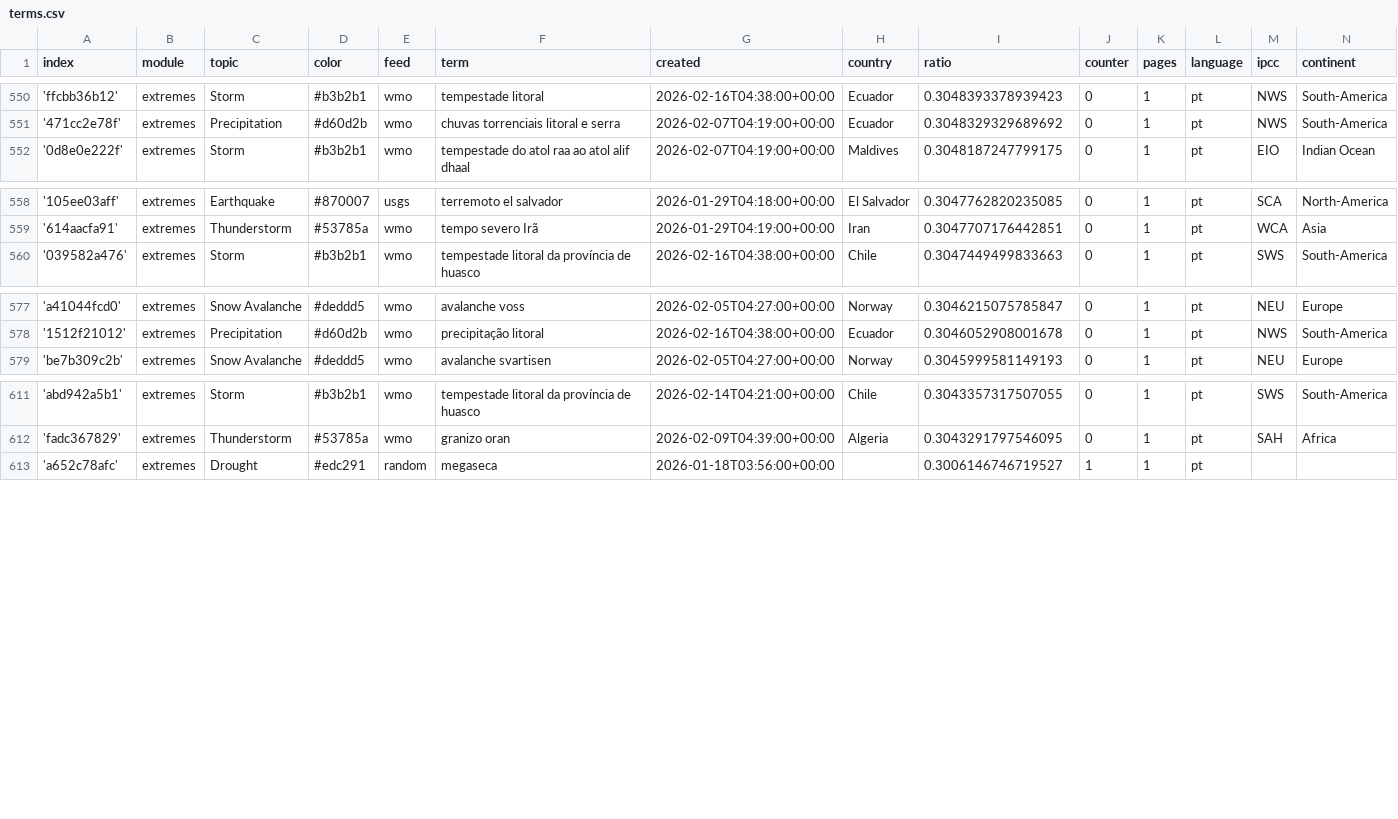
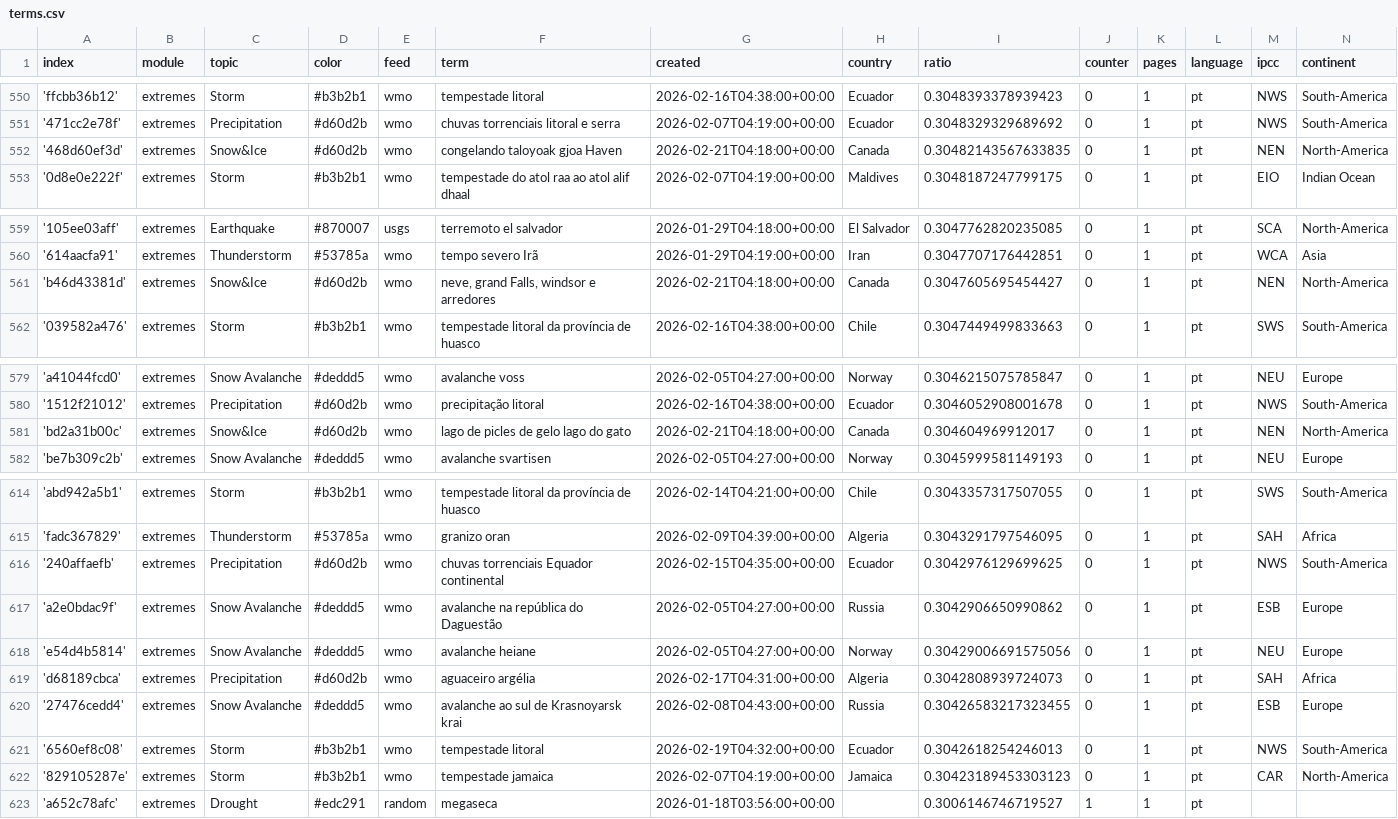
Before and after one commit to jens-news/portoExtremes, a CSV file: terms.csv, drawn as a sheet; only a part is shown, gaps mark what is left out; the diff names each change by its address in the sheet, - before the commit and + after, or states it on an @@ line.

Commit message:
Commit from GitHub Actions (import:0.0)

```diff
--- a/terms.csv
+++ b/terms.csv
+row 552: '468d60ef3d' | extremes | Snow&Ice | #d60d2b | wmo | congelando taloyoak gjoa Haven | 2026-02-21T04:18:00+00:00 | Canada | 0.30482143567633835 | 0 | 1 | pt | NEN | North-America
+row 561: 'b46d43381d' | extremes | Snow&Ice | #d60d2b | wmo | neve, grand Falls, windsor e arredores | 2026-02-21T04:18:00+00:00 | Canada | 0.3047605695454427 | 0 | 1 | pt | NEN | North-America
+row 581: 'bd2a31b00c' | extremes | Snow&Ice | #d60d2b | wmo | lago de picles de gelo lago do gato | 2026-02-21T04:18:00+00:00 | Canada | 0.304604969912017 | 0 | 1 | pt | NEN | North-America
+row 616: '240affaefb' | extremes | Precipitation | #d60d2b | wmo | chuvas torrenciais Equador continental | 2026-02-15T04:35:00+00:00 | Ecuador | 0.3042976129699625 | 0 | 1 | pt | NWS | South-America
+row 617: 'a2e0bdac9f' | extremes | Snow Avalanche | #deddd5 | wmo | avalanche na república do Daguestão | 2026-02-05T04:27:00+00:00 | Russia | 0.3042906650990862 | 0 | 1 | pt | ESB | Europe
+row 618: 'e54d4b5814' | extremes | Snow Avalanche | #deddd5 | wmo | avalanche heiane | 2026-02-05T04:27:00+00:00 | Norway | 0.30429006691575056 | 0 | 1 | pt | NEU | Europe
+row 619: 'd68189cbca' | extremes | Precipitation | #d60d2b | wmo | aguaceiro argélia | 2026-02-17T04:31:00+00:00 | Algeria | 0.3042808939724073 | 0 | 1 | pt | SAH | Africa
+row 620: '27476cedd4' | extremes | Snow Avalanche | #deddd5 | wmo | avalanche ao sul de Krasnoyarsk krai | 2026-02-08T04:43:00+00:00 | Russia | 0.30426583217323455 | 0 | 1 | pt | ESB | Europe
+row 621: '6560ef8c08' | extremes | Storm | #b3b2b1 | wmo | tempestade litoral | 2026-02-19T04:32:00+00:00 | Ecuador | 0.3042618254246013 | 0 | 1 | pt | NWS | South-America
+row 622: '829105287e' | extremes | Storm | #b3b2b1 | wmo | tempestade jamaica | 2026-02-07T04:19:00+00:00 | Jamaica | 0.30423189453303123 | 0 | 1 | pt | CAR | North-America
```
